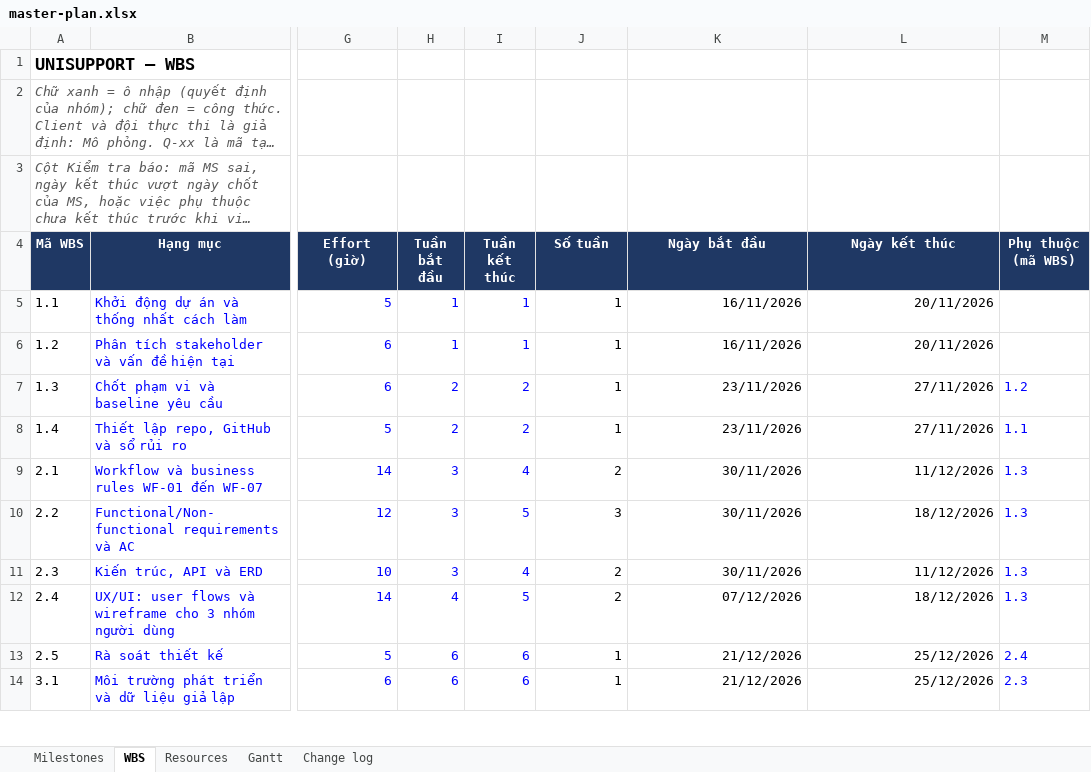
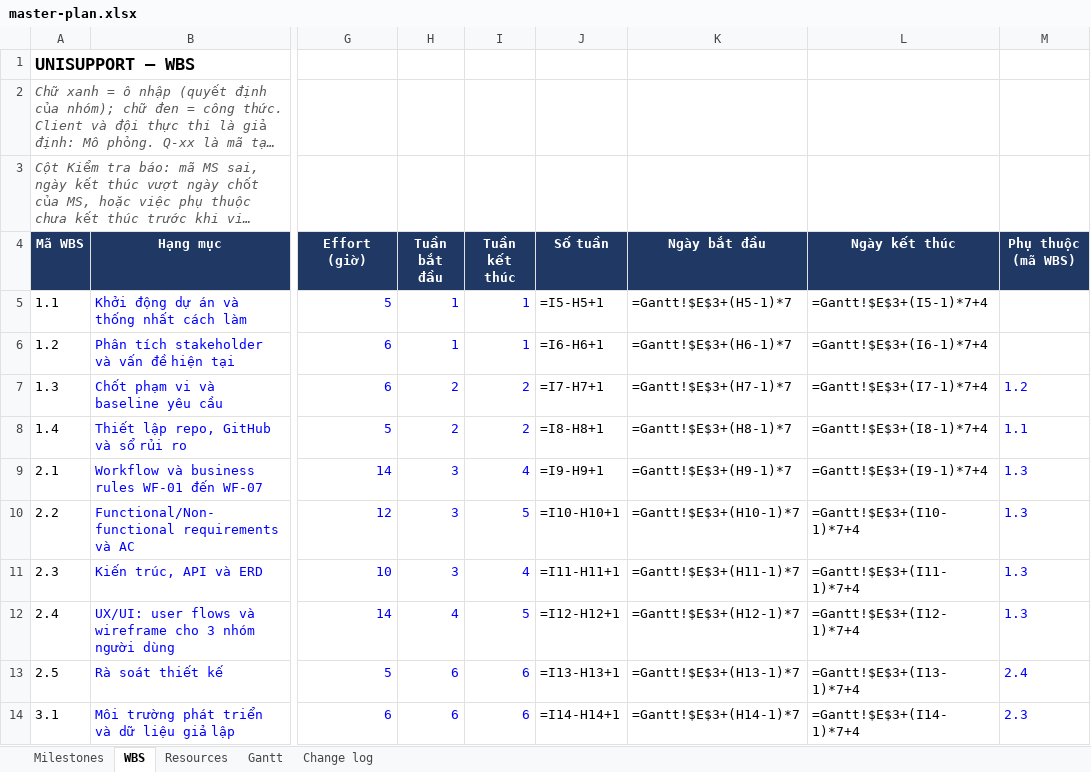
Before and after one commit to CauDravan/unisupport, an Excel workbook: docs/08-project/master-plan.xlsx, sheet WBS, drawn as a sheet; only a part is shown, gaps mark what is left out; long unchanged cells end in …; values as stored, in another font and other column widths than the file's, no borders; formulas without a stored value are shown as written; the diff covers the shown part only; the diff names each change by its address in the sheet, - before the commit and + after, or states it on an @@ line.

```diff
--- a/docs/08-project/master-plan.xlsx (sheet WBS)
+++ b/docs/08-project/master-plan.xlsx (sheet WBS)
-J5 (Số tuần): 1
+J5 (Số tuần): =I5-H5+1
-K5 (Ngày bắt đầu): 16/11/2026
+K5 (Ngày bắt đầu): =Gantt!$E$3+(H5-1)*7
-L5 (Ngày kết thúc): 20/11/2026
+L5 (Ngày kết thúc): =Gantt!$E$3+(I5-1)*7+4
-J6 (Số tuần): 1
+J6 (Số tuần): =I6-H6+1
-K6 (Ngày bắt đầu): 16/11/2026
+K6 (Ngày bắt đầu): =Gantt!$E$3+(H6-1)*7
-L6 (Ngày kết thúc): 20/11/2026
+L6 (Ngày kết thúc): =Gantt!$E$3+(I6-1)*7+4
-J7 (Số tuần): 1
+J7 (Số tuần): =I7-H7+1
-K7 (Ngày bắt đầu): 23/11/2026
+K7 (Ngày bắt đầu): =Gantt!$E$3+(H7-1)*7
-L7 (Ngày kết thúc): 27/11/2026
+L7 (Ngày kết thúc): =Gantt!$E$3+(I7-1)*7+4
-J8 (Số tuần): 1
+J8 (Số tuần): =I8-H8+1
-K8 (Ngày bắt đầu): 23/11/2026
+K8 (Ngày bắt đầu): =Gantt!$E$3+(H8-1)*7
-L8 (Ngày kết thúc): 27/11/2026
+L8 (Ngày kết thúc): =Gantt!$E$3+(I8-1)*7+4
-J9 (Số tuần): 2
+J9 (Số tuần): =I9-H9+1
-K9 (Ngày bắt đầu): 30/11/2026
+K9 (Ngày bắt đầu): =Gantt!$E$3+(H9-1)*7
-L9 (Ngày kết thúc): 11/12/2026
+L9 (Ngày kết thúc): =Gantt!$E$3+(I9-1)*7+4
-J10 (Số tuần): 3
+J10 (Số tuần): =I10-H10+1
-K10 (Ngày bắt đầu): 30/11/2026
+K10 (Ngày bắt đầu): =Gantt!$E$3+(H10-1)*7
-L10 (Ngày kết thúc): 18/12/2026
+L10 (Ngày kết thúc): =Gantt!$E$3+(I10-1)*7+4
-J11 (Số tuần): 2
+J11 (Số tuần): =I11-H11+1
-K11 (Ngày bắt đầu): 30/11/2026
+K11 (Ngày bắt đầu): =Gantt!$E$3+(H11-1)*7
-L11 (Ngày kết thúc): 11/12/2026
+L11 (Ngày kết thúc): =Gantt!$E$3+(I11-1)*7+4
-J12 (Số tuần): 2
+J12 (Số tuần): =I12-H12+1
-K12 (Ngày bắt đầu): 07/12/2026
+K12 (Ngày bắt đầu): =Gantt!$E$3+(H12-1)*7
-L12 (Ngày kết thúc): 18/12/2026
+L12 (Ngày kết thúc): =Gantt!$E$3+(I12-1)*7+4
-J13 (Số tuần): 1
+J13 (Số tuần): =I13-H13+1
-K13 (Ngày bắt đầu): 21/12/2026
+K13 (Ngày bắt đầu): =Gantt!$E$3+(H13-1)*7
-L13 (Ngày kết thúc): 25/12/2026
+L13 (Ngày kết thúc): =Gantt!$E$3+(I13-1)*7+4
-J14 (Số tuần): 1
+J14 (Số tuần): =I14-H14+1
-K14 (Ngày bắt đầu): 21/12/2026
+K14 (Ngày bắt đầu): =Gantt!$E$3+(H14-1)*7
-L14 (Ngày kết thúc): 25/12/2026
+L14 (Ngày kết thúc): =Gantt!$E$3+(I14-1)*7+4
```
Also changed, not shown: 124 edited cells elsewhere in this sheet, sheet Gantt, sheet Resources, sheet Milestones, 4 other files.
